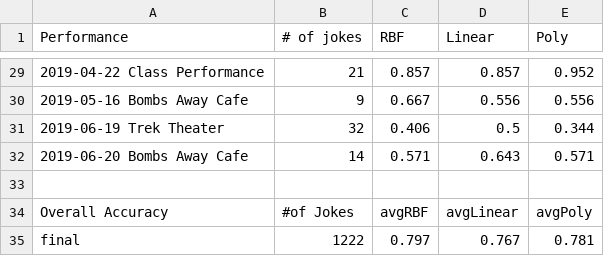
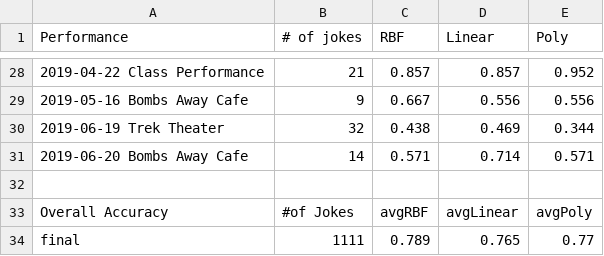
Before and after one commit to Oregon-State-Capstone-2019-Team-43/CapstoneWork, a CSV file: MidJokeMachineLearning/jokeoutput/SVC_Accuracy_Result.csv, drawn as a sheet; only a part is shown, gaps mark what is left out; addresses are those after the commit; the diff covers the shown part only; the diff names each change by its address in the sheet, - before the commit and + after, or states it on an @@ line.

```diff
--- a/MidJokeMachineLearning/jokeoutput/SVC_Accuracy_Result.csv
+++ b/MidJokeMachineLearning/jokeoutput/SVC_Accuracy_Result.csv
-C30 (RBF): 0.406
+C30 (RBF): 0.438
-D30 (Linear): 0.5
+D30 (Linear): 0.469
-D31 (Linear): 0.643
+D31 (Linear): 0.714
-B34 (# of jokes): 1222
+B34 (# of jokes): 1111
-C34 (RBF): 0.797
+C34 (RBF): 0.789
-D34 (Linear): 0.767
+D34 (Linear): 0.765
-E34 (Poly): 0.781
+E34 (Poly): 0.77
```
Also changed, not shown: 1 removed row and 17 edited cells elsewhere in this file, MidJokeMachineLearning/jokeoutput/mid_joke_results.csv, 1 other file.
